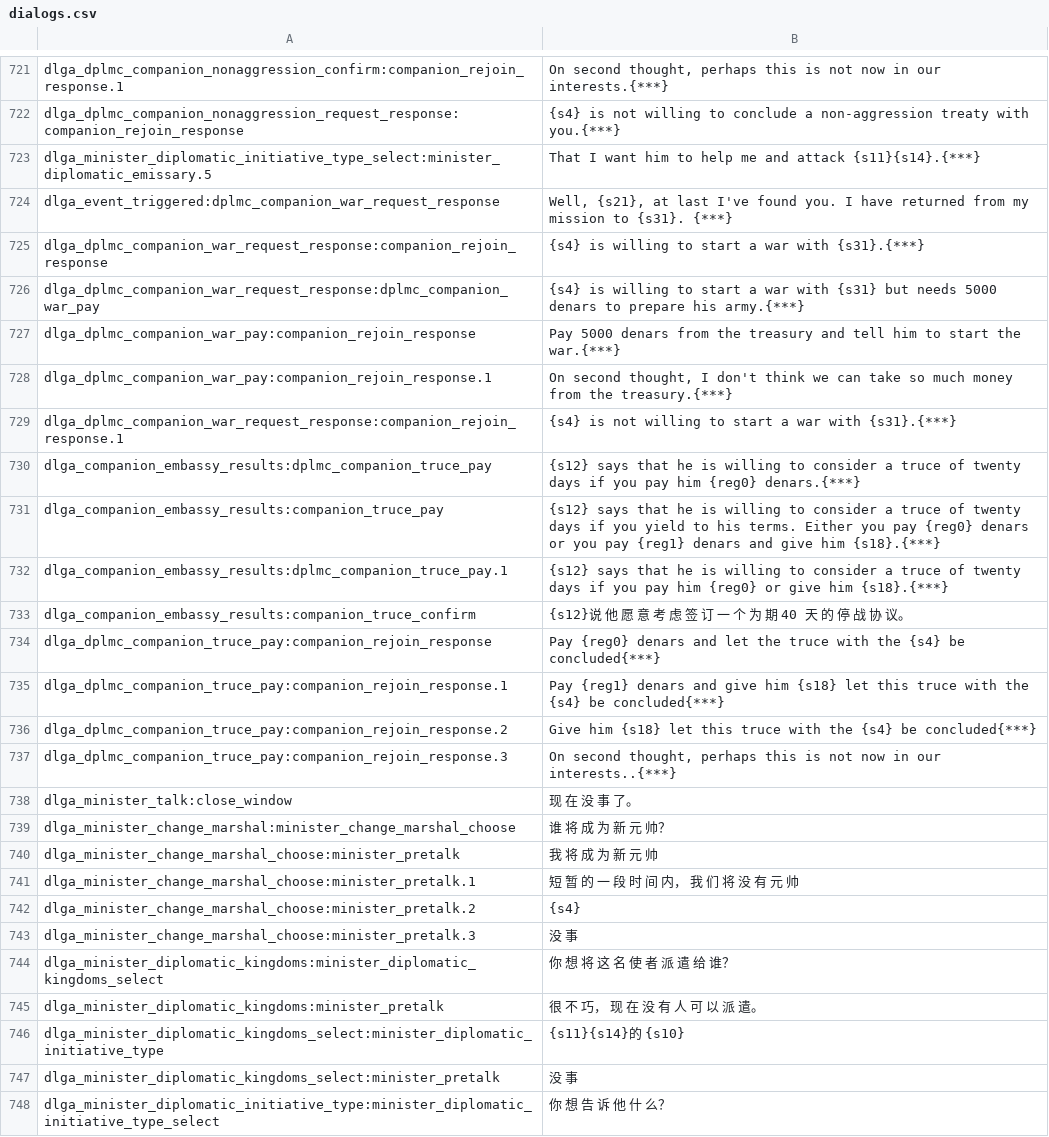
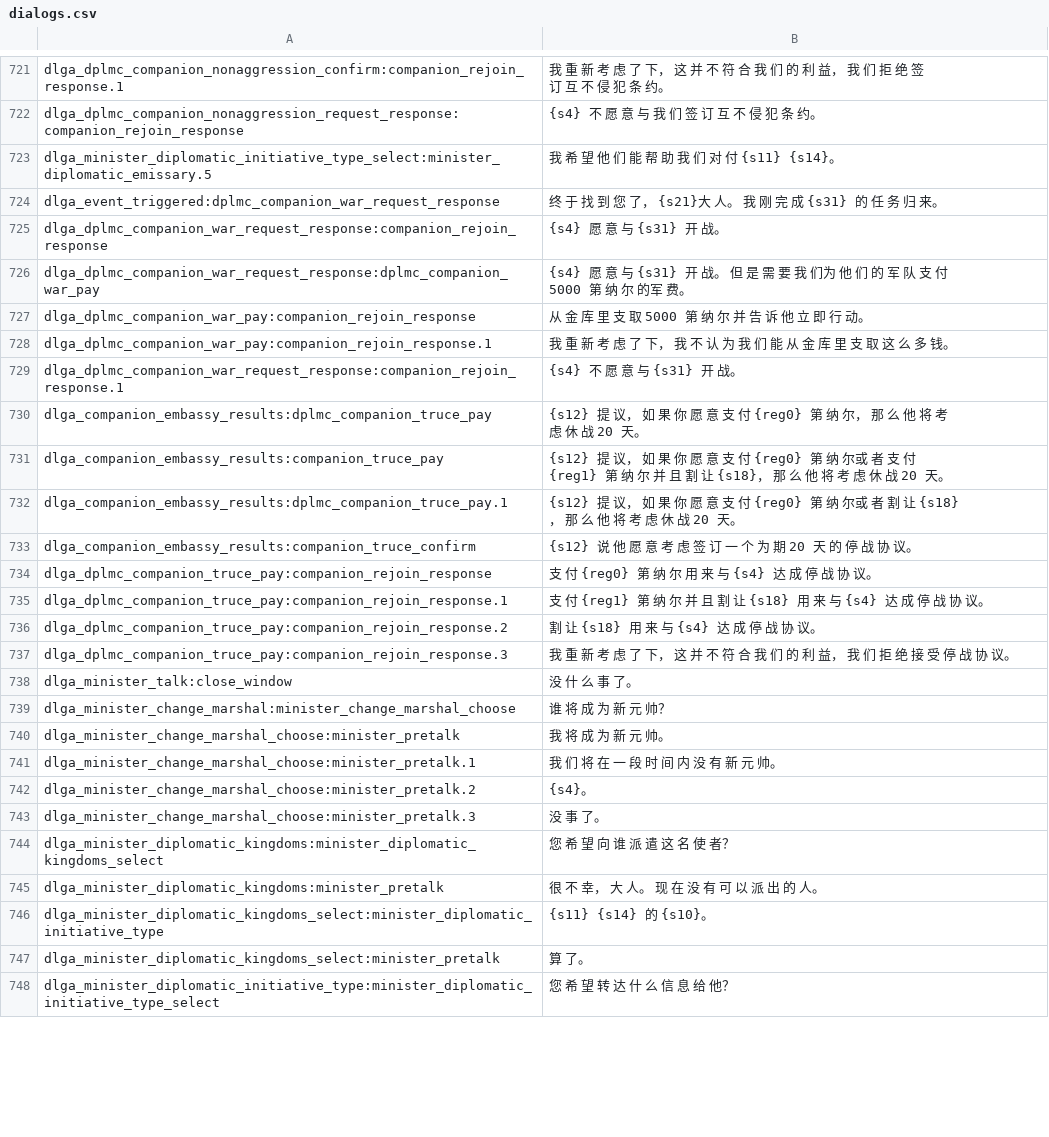
Before and after one commit to zac123456789123/mountblade-ad1257svn-chinese-translation, a CSV file: cns/dialogs.csv, drawn as a sheet; only a part is shown, gaps mark what is left out; the diff covers the shown part only; the diff names each change by its address in the sheet, - before the commit and + after, or states it on an @@ line.

```diff
--- a/cns/dialogs.csv
+++ b/cns/dialogs.csv
-B721: On second thought, perhaps this is not now in our interests.{***}
+B721: 我 重 新 考 虑 了 下， 这 并 不 符 合 我 们 的 利 益， 我 们 拒 绝 签 订 互 不 侵 犯 条 约。
-B722: {s4} is not willing to conclude a non-aggression treaty with you.{***}
+B722: {s4} 不 愿 意 与 我 们 签 订 互 不 侵 犯 条 约。
-B723: That I want him to help me and attack {s11}{s14}.{***}
+B723: 我 希 望 他 们 能 帮 助 我 们 对 付 {s11} {s14}。
-B724: Well, {s21}, at last I've found you. I have returned from my mission to {s31}. {***}
+B724: 终 于 找 到 您 了， {s21}大 人。 我 刚 完 成 {s31} 的 任 务 归 来。
-B725: {s4} is willing to start a war with {s31}.{***}
+B725: {s4} 愿 意 与 {s31} 开 战。
-B726: {s4} is willing to start a war with {s31} but needs 5000 denars to prepare his army.{***}
+B726: {s4} 愿 意 与 {s31} 开 战。 但 是 需 要 我 们为 他 们 的 军 队 支 付 5000 第 纳 尔 的军 费。
-B727: Pay 5000 denars from the treasury and tell him to start the war.{***}
+B727: 从 金 库 里 支 取 5000 第 纳 尔 并 告 诉 他 立 即 行 动。
-B728: On second thought, I don't think we can take so much money from the treasury.{***}
+B728: 我 重 新 考 虑 了 下， 我 不 认 为 我 们 能 从 金 库 里 支 取 这 么 多 钱。
-B729: {s4} is not willing to start a war with {s31}.{***}
+B729: {s4} 不 愿 意 与 {s31} 开 战。
-B730: {s12} says that he is willing to consider a truce of twenty days if you pay him {reg0} denars.{***}
+B730: {s12} 提 议， 如 果 你 愿 意 支 付 {reg0} 第 纳 尔， 那 么 他 将 考 虑 休 战 20 天。
-B731: {s12} says that he is willing to consider a truce of twenty days if you yield to his terms. Either you pay {reg0} denars or you pay {reg1} denars and give him {s18}.{***}
+B731: {s12} 提 议， 如 果 你 愿 意 支 付 {reg0} 第 纳 尔或 者 支 付 {reg1} 第 纳 尔 并 且 割 让 {s18}， 那 么 他 将 考 虑 休 战 20 天。
-B732: {s12} says that he is willing to consider a truce of twenty days if you pay him {reg0} or give him {s18}.{***}
+B732: {s12} 提 议， 如 果 你 愿 意 支 付 {reg0} 第 纳 尔或 者 割 让 {s18}， 那 么 他 将 考 虑 休 战 20 天。
-B733: {s12}说 他 愿 意 考 虑 签 订 一 个 为 期 40 天 的 停 战 协 议。
+B733: {s12} 说 他 愿 意 考 虑 签 订 一 个 为 期 20 天 的 停 战 协 议。
-B734: Pay {reg0} denars and let the truce with the {s4} be concluded{***}
+B734: 支 付 {reg0} 第 纳 尔 用 来 与 {s4} 达 成 停 战 协 议。
-B735: Pay {reg1} denars and give him {s18} let this truce with the {s4} be concluded{***}
+B735: 支 付 {reg1} 第 纳 尔 并 且 割 让 {s18} 用 来 与 {s4} 达 成 停 战 协 议。
-B736: Give him {s18} let this truce with the {s4} be concluded{***}
+B736: 割 让 {s18} 用 来 与 {s4} 达 成 停 战 协 议。
-B737: On second thought, perhaps this is not now in our interests..{***}
+B737: 我 重 新 考 虑 了 下， 这 并 不 符 合 我 们 的 利 益， 我 们 拒 绝 接 受 停 战 协 议。
-B738: 现 在 没 事 了。
+B738: 没 什 么 事 了。
-B740: 我 将 成 为 新 元 帅
+B740: 我 将 成 为 新 元 帅。
-B741: 短 暂 的 一 段 时 间 内， 我 们 将 没 有 元 帅
+B741: 我 们 将 在 一 段 时 间 内 没 有 新 元 帅。
-B742: {s4}
+B742: {s4}。
-B743: 没 事
+B743: 没 事 了。
-B744: 你 想 将 这 名 使 者 派 遣 给 谁？
+B744: 您 希 望 向 谁 派 遣 这 名 使 者？
-B745: 很 不 巧， 现 在 没 有 人 可 以 派 遣。
+B745: 很 不 幸， 大 人。 现 在 没 有 可 以 派 出 的 人。
-B746: {s11}{s14}的 {s10}
+B746: {s11} {s14} 的 {s10}。
-B747: 没 事
+B747: 算 了。
-B748: 你 想 告 诉 他 什 么？
+B748: 您 希 望 转 达 什 么 信 息 给 他？
```
Also changed, not shown: 1 added row, 1 removed row and 129 edited cells elsewhere in this file.
